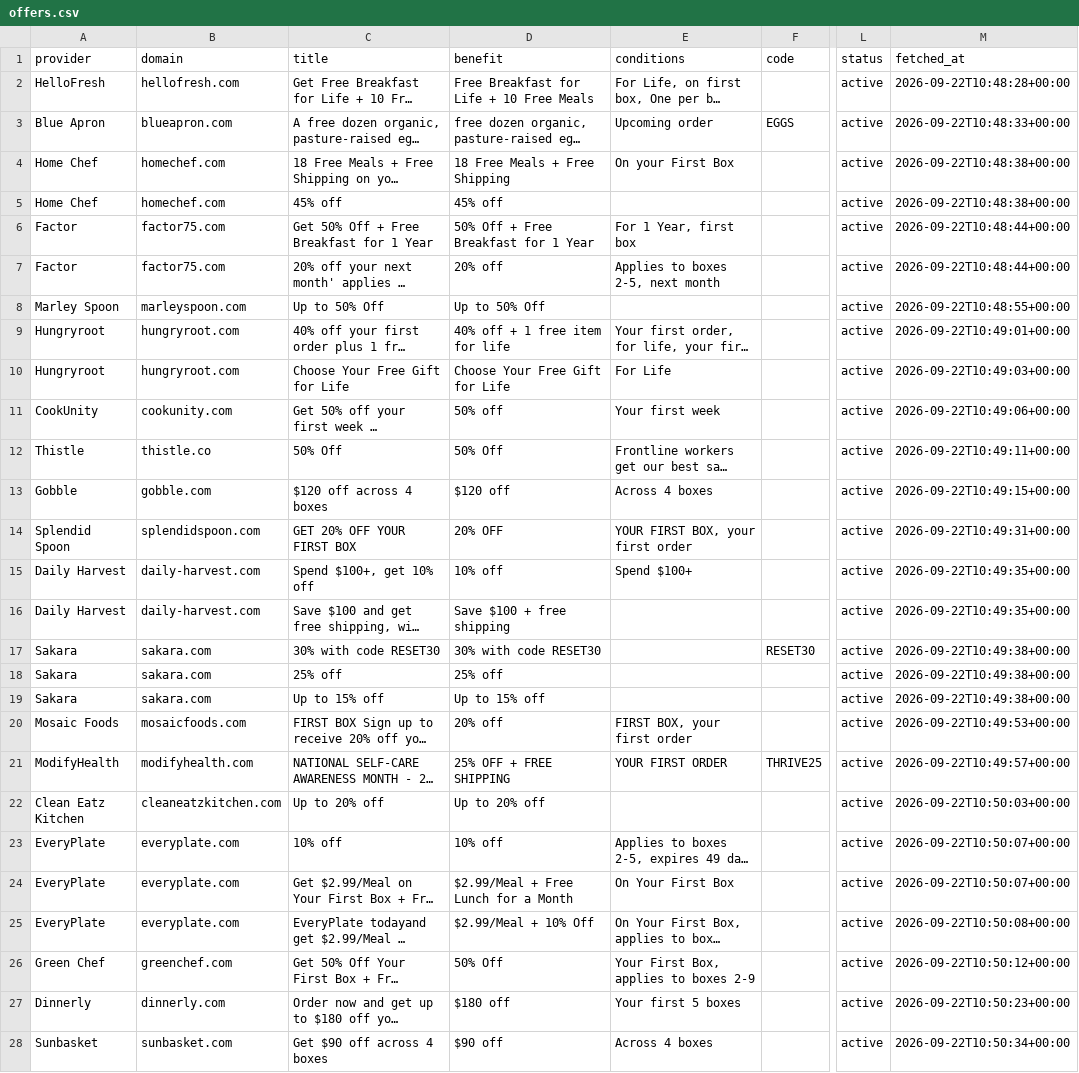
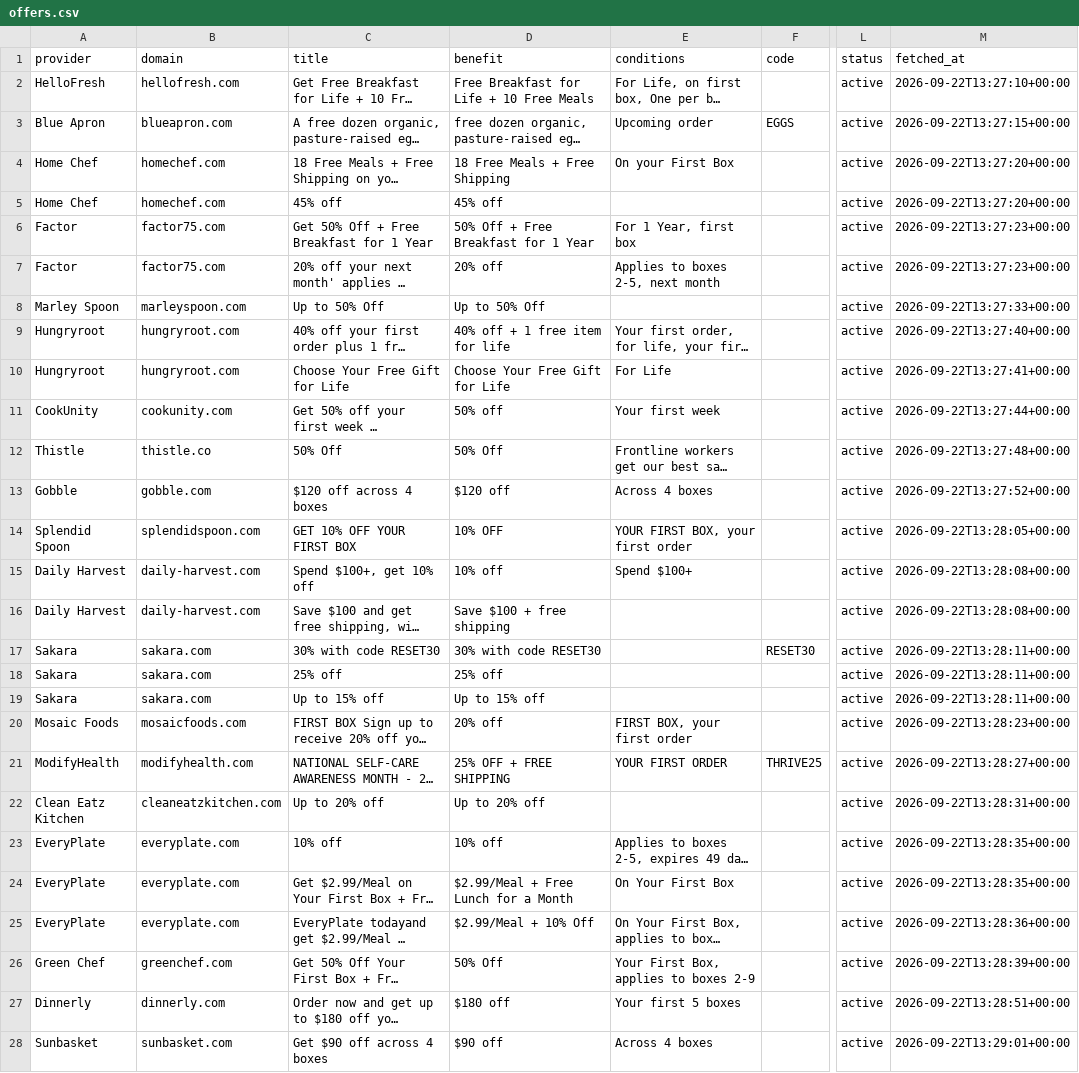
Before and after one commit to longlicode/hellofresh-deals-promo-radar, a CSV file: public/offers.csv, drawn as a sheet; only a part is shown, gaps mark what is left out; long unchanged cells end in …; the diff covers the shown part only; the diff names each change by its address in the sheet, - before the commit and + after, or states it on an @@ line.

```diff
--- a/public/offers.csv
+++ b/public/offers.csv
-M2 (fetched_at): 2026-09-22T10:48:28+00:00
+M2 (fetched_at): 2026-09-22T13:27:10+00:00
-M3 (fetched_at): 2026-09-22T10:48:33+00:00
+M3 (fetched_at): 2026-09-22T13:27:15+00:00
-M4:M5 (fetched_at): 2026-09-22T10:48:38+00:00
+M4:M5 (fetched_at): 2026-09-22T13:27:20+00:00
-M6:M7 (fetched_at): 2026-09-22T10:48:44+00:00
+M6:M7 (fetched_at): 2026-09-22T13:27:23+00:00
-M8 (fetched_at): 2026-09-22T10:48:55+00:00
+M8 (fetched_at): 2026-09-22T13:27:33+00:00
-M9 (fetched_at): 2026-09-22T10:49:01+00:00
+M9 (fetched_at): 2026-09-22T13:27:40+00:00
-M10 (fetched_at): 2026-09-22T10:49:03+00:00
+M10 (fetched_at): 2026-09-22T13:27:41+00:00
-M11 (fetched_at): 2026-09-22T10:49:06+00:00
+M11 (fetched_at): 2026-09-22T13:27:44+00:00
-M12 (fetched_at): 2026-09-22T10:49:11+00:00
+M12 (fetched_at): 2026-09-22T13:27:48+00:00
-M13 (fetched_at): 2026-09-22T10:49:15+00:00
+M13 (fetched_at): 2026-09-22T13:27:52+00:00
-C14 (title): GET 20% OFF YOUR FIRST BOX
+C14 (title): GET 10% OFF YOUR FIRST BOX
-D14 (benefit): 20% OFF
+D14 (benefit): 10% OFF
-M14 (fetched_at): 2026-09-22T10:49:31+00:00
+M14 (fetched_at): 2026-09-22T13:28:05+00:00
-M15:M16 (fetched_at): 2026-09-22T10:49:35+00:00
+M15:M16 (fetched_at): 2026-09-22T13:28:08+00:00
-M17:M19 (fetched_at): 2026-09-22T10:49:38+00:00
+M17:M19 (fetched_at): 2026-09-22T13:28:11+00:00
-M20 (fetched_at): 2026-09-22T10:49:53+00:00
+M20 (fetched_at): 2026-09-22T13:28:23+00:00
-M21 (fetched_at): 2026-09-22T10:49:57+00:00
+M21 (fetched_at): 2026-09-22T13:28:27+00:00
-M22 (fetched_at): 2026-09-22T10:50:03+00:00
+M22 (fetched_at): 2026-09-22T13:28:31+00:00
-M23:M24 (fetched_at): 2026-09-22T10:50:07+00:00
+M23:M24 (fetched_at): 2026-09-22T13:28:35+00:00
-M25 (fetched_at): 2026-09-22T10:50:08+00:00
+M25 (fetched_at): 2026-09-22T13:28:36+00:00
-M26 (fetched_at): 2026-09-22T10:50:12+00:00
+M26 (fetched_at): 2026-09-22T13:28:39+00:00
-M27 (fetched_at): 2026-09-22T10:50:23+00:00
+M27 (fetched_at): 2026-09-22T13:28:51+00:00
-M28 (fetched_at): 2026-09-22T10:50:34+00:00
+M28 (fetched_at): 2026-09-22T13:29:01+00:00
```
Also changed, not shown: 31 edited cells elsewhere in this file, 4 other files.
